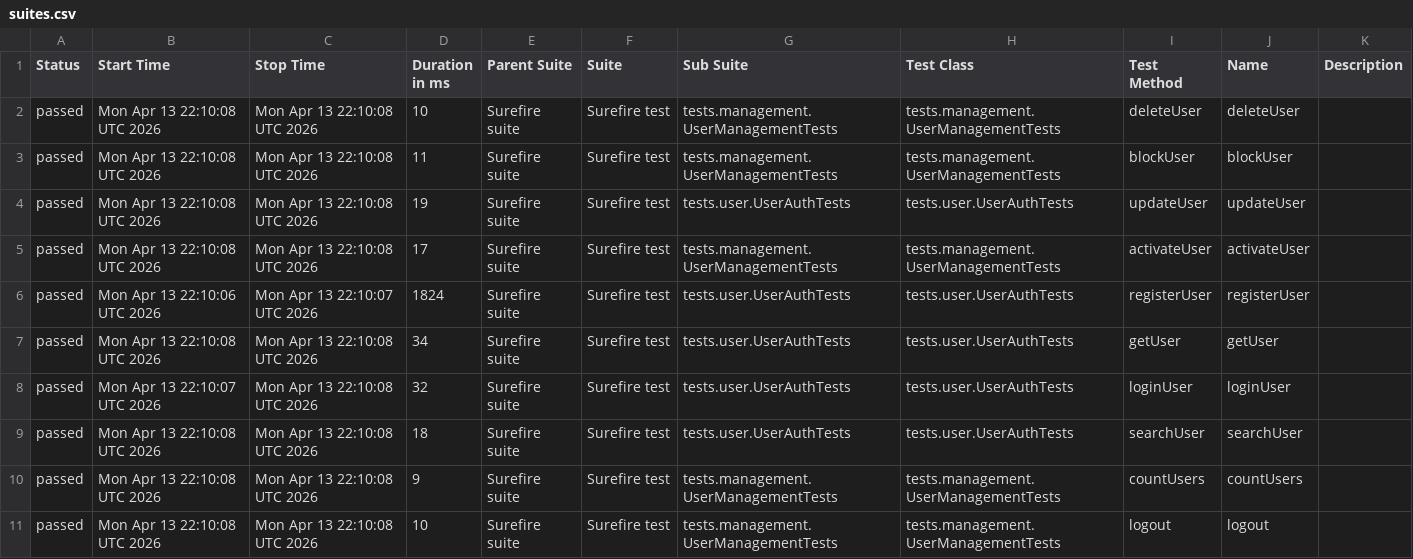
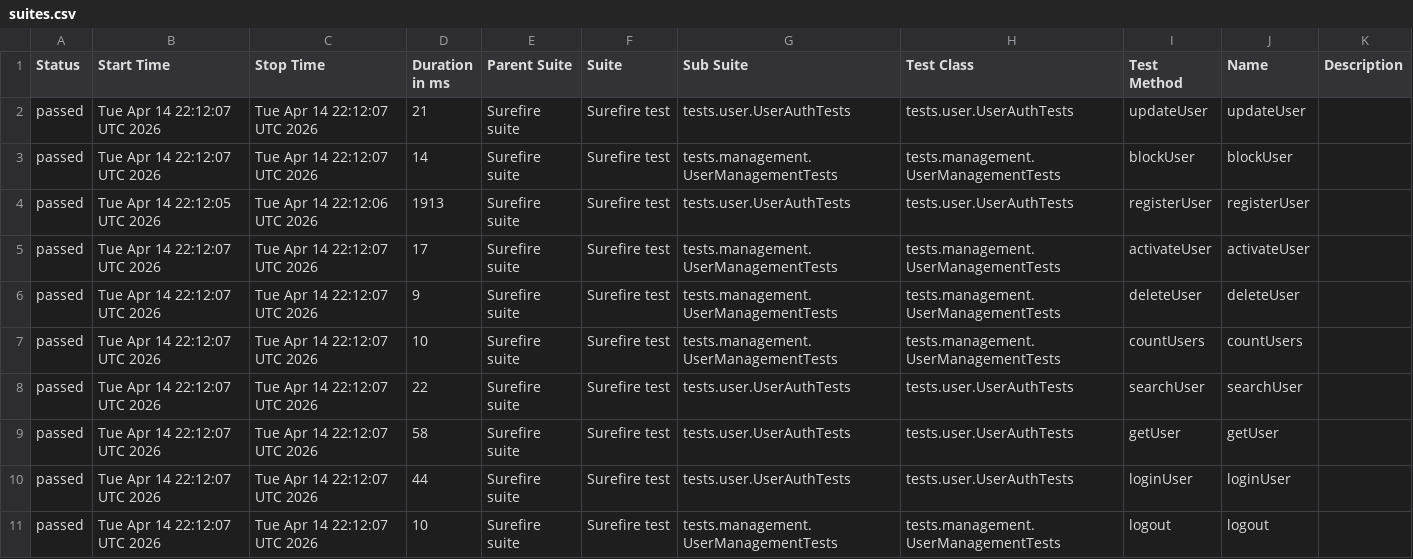
Before and after one commit to Ruturaj0861/user-restAssured, a CSV file: data/suites.csv, drawn as a sheet.

```diff
--- a/data/suites.csv
+++ b/data/suites.csv
@@ -1,11 +1,11 @@
 "Status","Start Time","Stop Time","Duration in ms","Parent Suite","Suite","Sub Suite","Test Class","Test Method","Name","Description"
-"passed","Mon Apr 13 22:10:08 UTC 2026","Mon Apr 13 22:10:08 UTC 2026","10","Surefire suite","Surefire test","tests.management.UserManagementTests","tests.management.UserManagementTests","deleteUser","deleteUser",""
-"passed","Mon Apr 13 22:10:08 UTC 2026","Mon Apr 13 22:10:08 UTC 2026","11","Surefire suite","Surefire test","tests.management.UserManagementTests","tests.management.UserManagementTests","blockUser","blockUser",""
-"passed","Mon Apr 13 22:10:08 UTC 2026","Mon Apr 13 22:10:08 UTC 2026","19","Surefire suite","Surefire test","tests.user.UserAuthTests","tests.user.UserAuthTests","updateUser","updateUser",""
-"passed","Mon Apr 13 22:10:08 UTC 2026","Mon Apr 13 22:10:08 UTC 2026","17","Surefire suite","Surefire test","tests.management.UserManagementTests","tests.management.UserManagementTests","activateUser","activateUser",""
-"passed","Mon Apr 13 22:10:06 UTC 2026","Mon Apr 13 22:10:07 UTC 2026","1824","Surefire suite","Surefire test","tests.user.UserAuthTests","tests.user.UserAuthTests","registerUser","registerUser",""
-"passed","Mon Apr 13 22:10:08 UTC 2026","Mon Apr 13 22:10:08 UTC 2026","34","Surefire suite","Surefire test","tests.user.UserAuthTests","tests.user.UserAuthTests","getUser","getUser",""
-"passed","Mon Apr 13 22:10:07 UTC 2026","Mon Apr 13 22:10:08 UTC 2026","32","Surefire suite","Surefire test","tests.user.UserAuthTests","tests.user.UserAuthTests","loginUser","loginUser",""
-"passed","Mon Apr 13 22:10:08 UTC 2026","Mon Apr 13 22:10:08 UTC 2026","18","Surefire suite","Surefire test","tests.user.UserAuthTests","tests.user.UserAuthTests","searchUser","searchUser",""
-"passed","Mon Apr 13 22:10:08 UTC 2026","Mon Apr 13 22:10:08 UTC 2026","9","Surefire suite","Surefire test","tests.management.UserManagementTests","tests.management.UserManagementTests","countUsers","countUsers",""
-"passed","Mon Apr 13 22:10:08 UTC 2026","Mon Apr 13 22:10:08 UTC 2026","10","Surefire suite","Surefire test","tests.management.UserManagementTests","tests.management.UserManagementTests","logout","logout",""
+"passed","Tue Apr 14 22:12:07 UTC 2026","Tue Apr 14 22:12:07 UTC 2026","21","Surefire suite","Surefire test","tests.user.UserAuthTests","tests.user.UserAuthTests","updateUser","updateUser",""
+"passed","Tue Apr 14 22:12:07 UTC 2026","Tue Apr 14 22:12:07 UTC 2026","14","Surefire suite","Surefire test","tests.management.UserManagementTests","tests.management.UserManagementTests","blockUser","blockUser",""
+"passed","Tue Apr 14 22:12:05 UTC 2026","Tue Apr 14 22:12:06 UTC 2026","1913","Surefire suite","Surefire test","tests.user.UserAuthTests","tests.user.UserAuthTests","registerUser","registerUser",""
+"passed","Tue Apr 14 22:12:07 UTC 2026","Tue Apr 14 22:12:07 UTC 2026","17","Surefire suite","Surefire test","tests.management.UserManagementTests","tests.management.UserManagementTests","activateUser","activateUser",""
+"passed","Tue Apr 14 22:12:07 UTC 2026","Tue Apr 14 22:12:07 UTC 2026","9","Surefire suite","Surefire test","tests.management.UserManagementTests","tests.management.UserManagementTests","deleteUser","deleteUser",""
+"passed","Tue Apr 14 22:12:07 UTC 2026","Tue Apr 14 22:12:07 UTC 2026","10","Surefire suite","Surefire test","tests.management.UserManagementTests","tests.management.UserManagementTests","countUsers","countUsers",""
+"passed","Tue Apr 14 22:12:07 UTC 2026","Tue Apr 14 22:12:07 UTC 2026","22","Surefire suite","Surefire test","tests.user.UserAuthTests","tests.user.UserAuthTests","searchUser","searchUser",""
+"passed","Tue Apr 14 22:12:07 UTC 2026","Tue Apr 14 22:12:07 UTC 2026","58","Surefire suite","Surefire test","tests.user.UserAuthTests","tests.user.UserAuthTests","getUser","getUser",""
+"passed","Tue Apr 14 22:12:07 UTC 2026","Tue Apr 14 22:12:07 UTC 2026","44","Surefire suite","Surefire test","tests.user.UserAuthTests","tests.user.UserAuthTests","loginUser","loginUser",""
+"passed","Tue Apr 14 22:12:07 UTC 2026","Tue Apr 14 22:12:07 UTC 2026","10","Surefire suite","Surefire test","tests.management.UserManagementTests","tests.management.UserManagementTests","logout","logout",""
```
Also changed, not shown: 34 other files.
